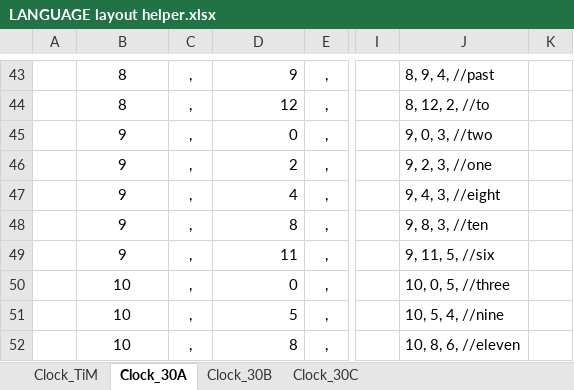
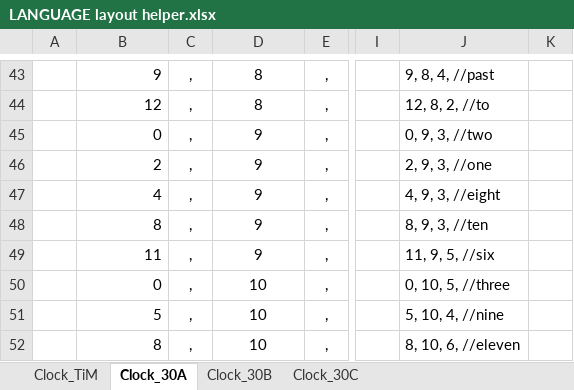
Before and after one commit to wyolum/ClockFOUR, an Excel workbook: arduino/LANGUAGE layout helper.xlsx, sheet Clock_30A, drawn as a sheet; only a part is shown, gaps mark what is left out; values as stored, in another font and other column widths than the file's, no borders; the diff covers the shown part only; the diff names each change by its address in the sheet, - before the commit and + after, or states it on an @@ line.

```diff
--- a/arduino/LANGUAGE layout helper.xlsx (sheet Clock_30A)
+++ b/arduino/LANGUAGE layout helper.xlsx (sheet Clock_30A)
-B43:B52 alignment: center
+B43:B52 alignment: right
-B43: 8
+B43: 9
-D43:D52 alignment: right
+D43:D52 alignment: center
-D43: 9
+D43: 8
-J43: 8, 9, 4, //past
+J43: 9, 8, 4, //past
-B44: 8
+B44: 12
-D44: 12
+D44: 8
-J44: 8, 12, 2, //to
+J44: 12, 8, 2, //to
-B45: 9
+B45: 0
-D45: 0
+D45: 9
-J45: 9, 0, 3, //two
+J45: 0, 9, 3, //two
-B46: 9
+B46: 2
-D46: 2
+D46: 9
-J46: 9, 2, 3, //one
+J46: 2, 9, 3, //one
-B47: 9
+B47: 4
-D47: 4
+D47: 9
-J47: 9, 4, 3, //eight
+J47: 4, 9, 3, //eight
-B48: 9
+B48: 8
-D48: 8
+D48: 9
-J48: 9, 8, 3, //ten
+J48: 8, 9, 3, //ten
-B49: 9
+B49: 11
-D49: 11
+D49: 9
-J49: 9, 11, 5, //six
+J49: 11, 9, 5, //six
-B50: 10
+B50: 0
-D50: 0
+D50: 10
-J50: 10, 0, 5, //three
+J50: 0, 10, 5, //three
-B51: 10
+B51: 5
-D51: 5
+D51: 10
-J51: 10, 5, 4, //nine
+J51: 5, 10, 4, //nine
-B52: 10
+B52: 8
-D52: 8
+D52: 10
-J52: 10, 8, 6, //eleven
+J52: 8, 10, 6, //eleven
```
Also changed, not shown: 87 edited cells and cell formats elsewhere in this sheet, 2 other files.
